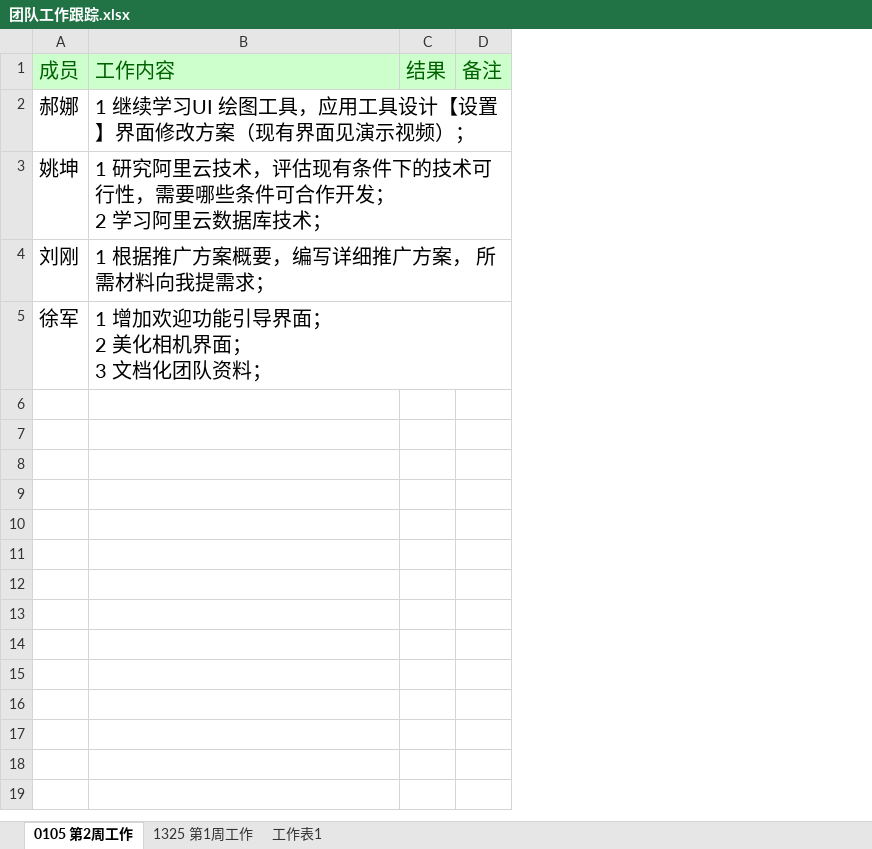
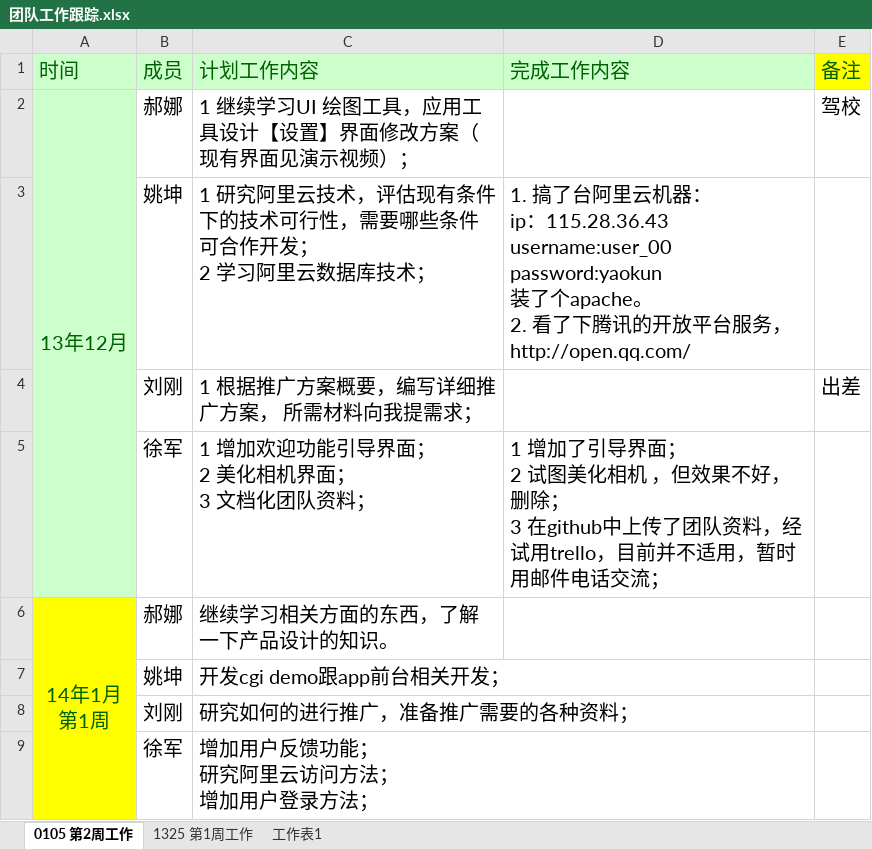
Before and after one commit to xujun82118/TeamDocuments, an Excel workbook: 团队工作跟踪.xlsx, sheet 0105 第2周工作, drawn as a sheet; values as stored, in another font and other column widths than the file's, no borders; removed rows and columns are numbered as before the commit, all else as after; ↵ is a line break in a cell; the diff names each change by its address in the sheet, - before the commit and + after, or states it on an @@ line.

```diff
--- a/团队工作跟踪.xlsx (sheet 0105 第2周工作)
+++ b/团队工作跟踪.xlsx (sheet 0105 第2周工作)
+column A (时间), row 2: 13年12月
-column C (结果), empty
+column D (完成工作内容), rows 3-5: 1. 搞了台阿里云机器： ↵ ip：115.28.36.43 ↵ username:user_00 ↵ password:yaokun ↵ 装了个apache。 ↵ 2. 看了下腾讯的开放平台服务，http://open.qq.com/ |  | 1 增加了引导界面； ↵ 2 试图美化相机 ，但效果不好，删除； ↵ 3 在github中上传了团队资料，经试用trello，目前并不适用，暂时用邮件电话交流；
-C1: 工作内容
+C1: 计划工作内容
-E1 fill: #CCFFCC
+E1 fill: #FFFF00
-E2 (备注): (empty)
+E2 (备注): 驾校
-E4 (备注): (empty)
+E4 (备注): 出差
+row 6: 14年1月 ↵ 第1周 | 郝娜 | 继续学习相关方面的东西，了解一下产品设计的知识。
+row 7:  | 姚坤 | 开发cgi demo跟app前台相关开发；
+row 8:  | 刘刚 | 研究如何的进行推广，准备推广需要的各种资料；
+row 9:  | 徐军 | 增加用户反馈功能； ↵ 研究阿里云访问方法； ↵ 增加用户登录方法；
```
Also changed, not shown: 1 other file.
